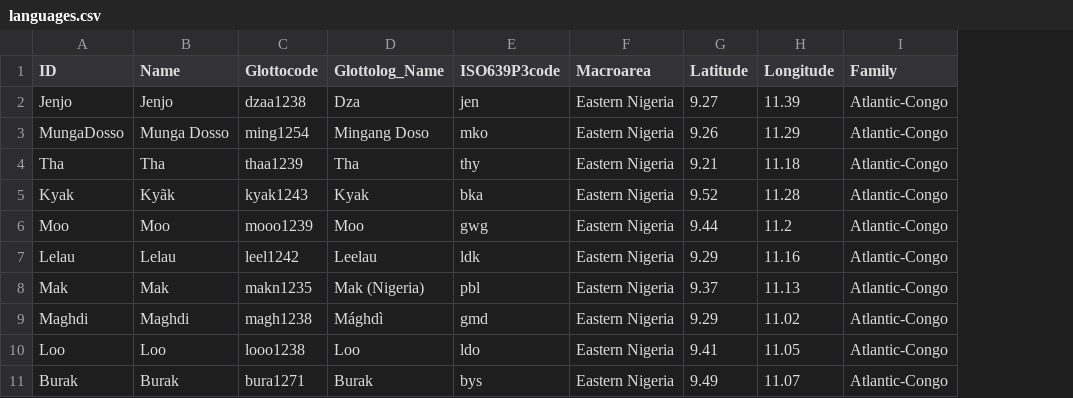
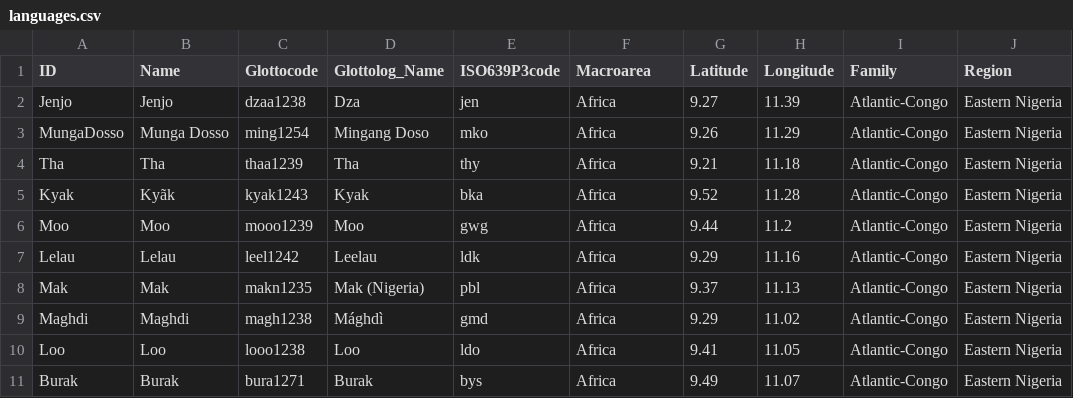
Before and after one commit to lexibank/othanieljen, a CSV file: cldf/languages.csv, drawn as a sheet; the diff names each change by its address in the sheet, - before the commit and + after, or states it on an @@ line.

Commit message:
fix macroarea

```diff
--- a/cldf/languages.csv
+++ b/cldf/languages.csv
+column J (Region), rows 2-11: all Eastern Nigeria
-F2:F11 (Macroarea): Eastern Nigeria
+F2:F11 (Macroarea): Africa
```
Also changed, not shown: etc/languages.csv, 5 other files.
